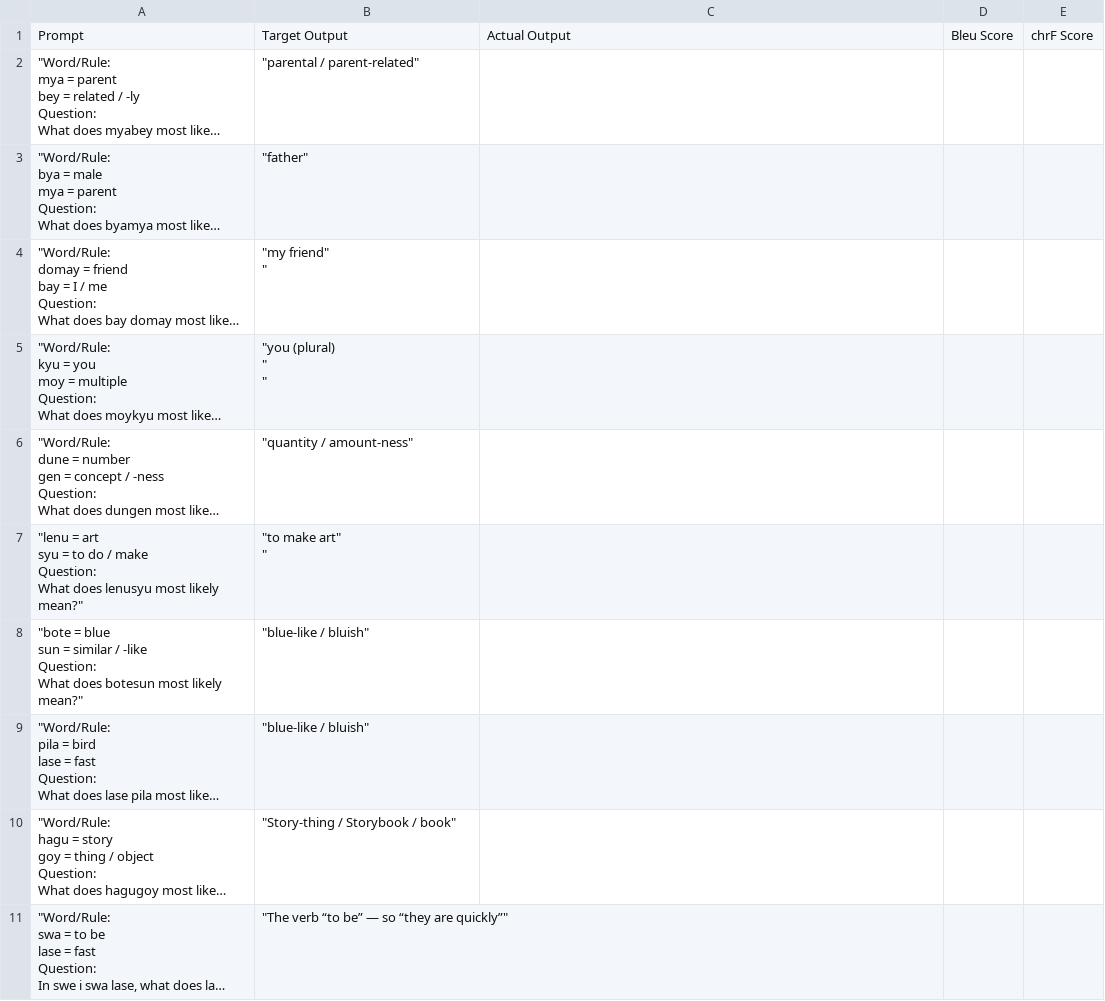
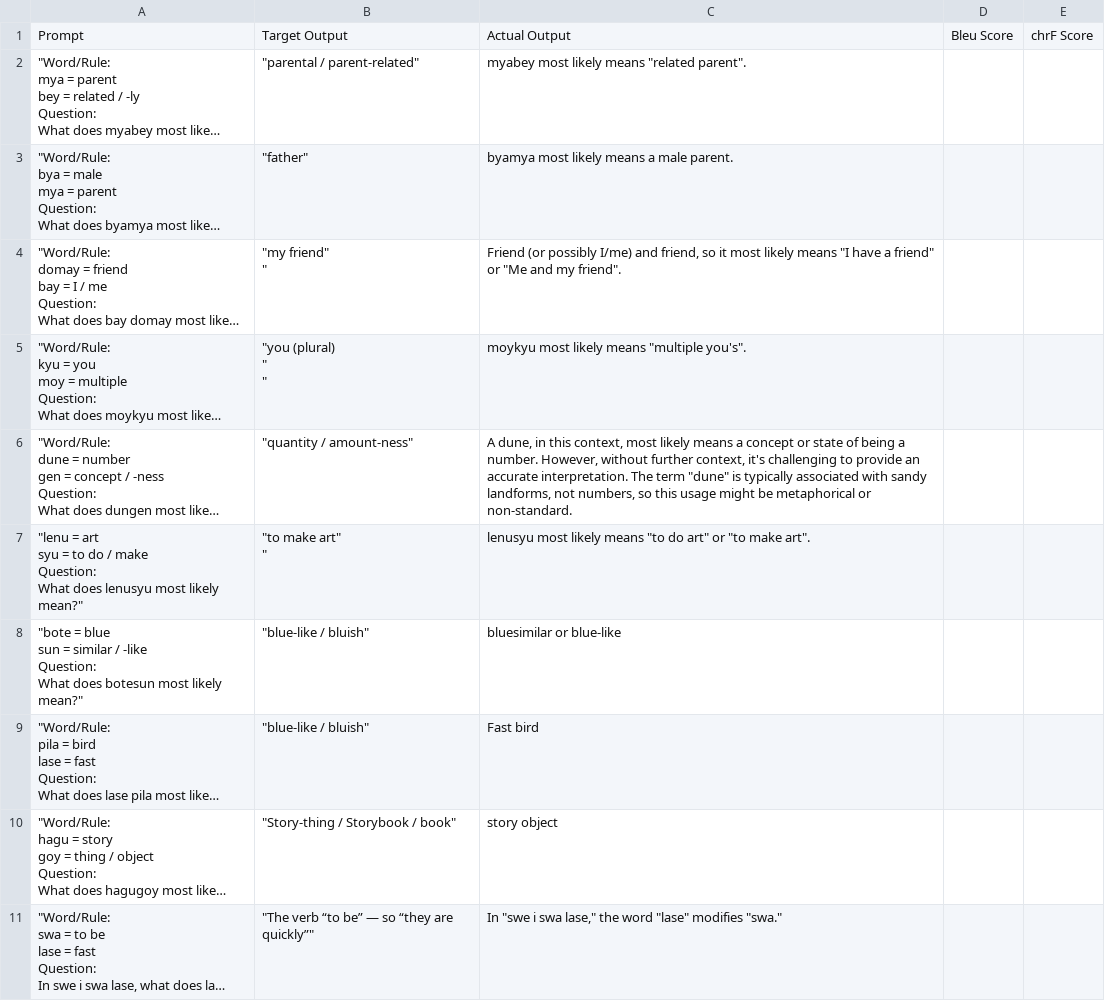
Before and after one commit to ninocabiltes/Constructed-Language-Experiments, a CSV file: Data/mistral/few_shot/word_question/1.csv, drawn as a sheet; long unchanged cells end in …; the diff names each change by its address in the sheet, - before the commit and + after, or states it on an @@ line.

```diff
--- a/Data/mistral/few_shot/word_question/1.csv
+++ b/Data/mistral/few_shot/word_question/1.csv
-C2: (empty)
+C2: myabey most likely means "related parent".
-C3: (empty)
+C3: byamya most likely means a male parent.
-C4: (empty)
+C4: Friend (or possibly I/me) and friend, so it most likely means "I have a friend" or "Me and my friend".
-C5: (empty)
+C5: moykyu most likely means "multiple you's".
-C6: (empty)
+C6: A dune, in this context, most likely means a concept or state of being a number. However, without further context, it's challenging to provide an accurate interpretation. The term "dune" is typically associated with sandy landforms, not numbers, so this usage might be metaphorical or non-standard.
-C7: (empty)
+C7: lenusyu most likely means "to do art" or "to make art".
-C8: (empty)
+C8: bluesimilar or blue-like
-C9: (empty)
+C9: Fast bird
-C10: (empty)
+C10: story object
-C11: (empty)
+C11: In "swe i swa lase," the word "lase" modifies "swa."
```
Also changed, not shown: Data/mistral/few_shot/word_question/2.csv, Data/mistral/few_shot/word_question/3.csv, 14 other files.
